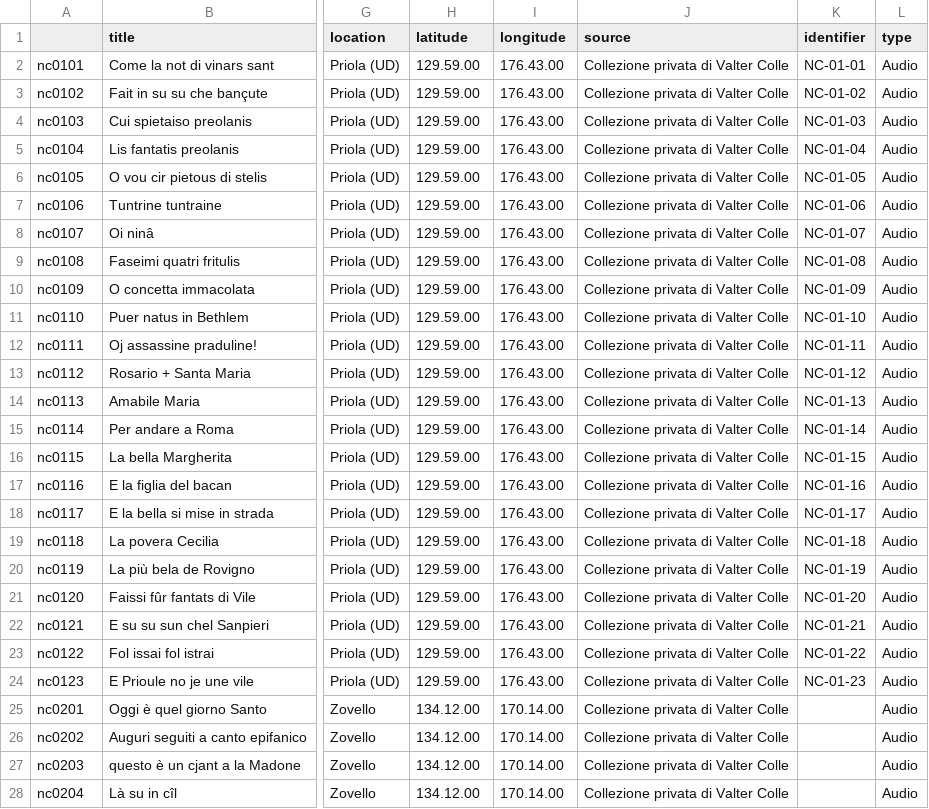
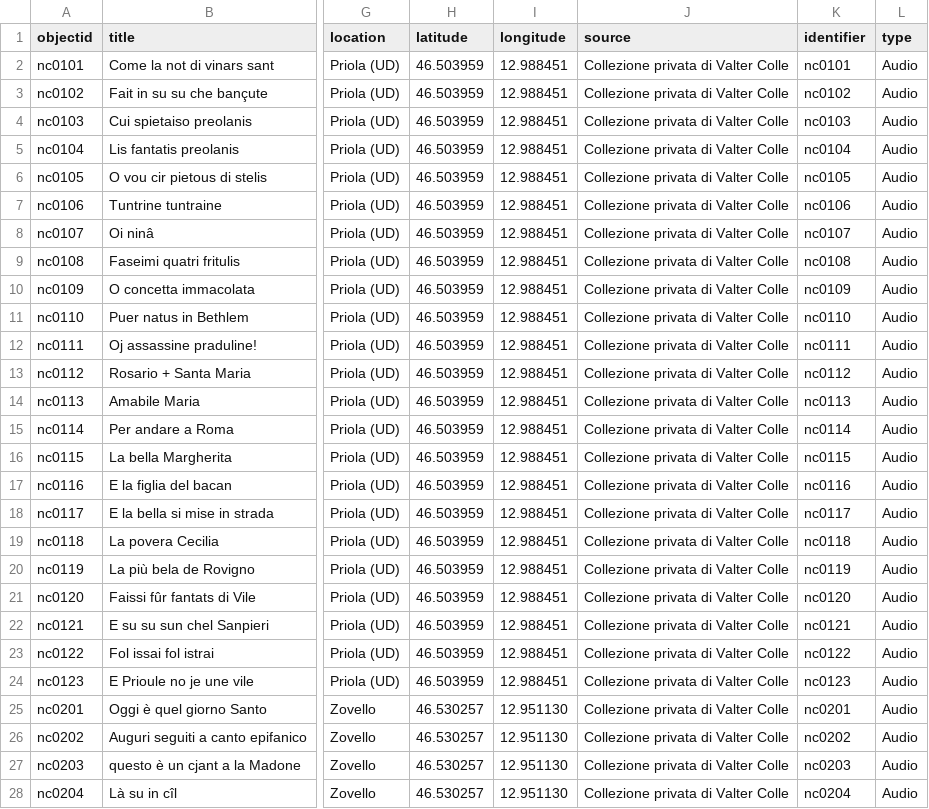
Before and after one commit to cellele/mappacarnia2, a CSV file: _data/mappacantipriola.csv, drawn as a sheet; only a part is shown, gaps mark what is left out; the diff covers the shown part only; the diff names each change by its address in the sheet, - before the commit and + after, or states it on an @@ line.

Commit message:
update metadata

```diff
--- a/_data/mappacantipriola.csv
+++ b/_data/mappacantipriola.csv
-A1: (empty)
+A1: objectid
-H2:H24 (latitude): 129.59.00
+H2:H24 (latitude): 46.503959
-I2:I24 (longitude): 176.43.00
+I2:I24 (longitude): 12.988451
-K2 (identifier): NC-01-01
+K2 (identifier): nc0101
-K3 (identifier): NC-01-02
+K3 (identifier): nc0102
-K4 (identifier): NC-01-03
+K4 (identifier): nc0103
-K5 (identifier): NC-01-04
+K5 (identifier): nc0104
-K6 (identifier): NC-01-05
+K6 (identifier): nc0105
-K7 (identifier): NC-01-06
+K7 (identifier): nc0106
-K8 (identifier): NC-01-07
+K8 (identifier): nc0107
-K9 (identifier): NC-01-08
+K9 (identifier): nc0108
-K10 (identifier): NC-01-09
+K10 (identifier): nc0109
-K11 (identifier): NC-01-10
+K11 (identifier): nc0110
-K12 (identifier): NC-01-11
+K12 (identifier): nc0111
-K13 (identifier): NC-01-12
+K13 (identifier): nc0112
-K14 (identifier): NC-01-13
+K14 (identifier): nc0113
-K15 (identifier): NC-01-14
+K15 (identifier): nc0114
-K16 (identifier): NC-01-15
+K16 (identifier): nc0115
-K17 (identifier): NC-01-16
+K17 (identifier): nc0116
-K18 (identifier): NC-01-17
+K18 (identifier): nc0117
-K19 (identifier): NC-01-18
+K19 (identifier): nc0118
-K20 (identifier): NC-01-19
+K20 (identifier): nc0119
-K21 (identifier): NC-01-20
+K21 (identifier): nc0120
-K22 (identifier): NC-01-21
+K22 (identifier): nc0121
-K23 (identifier): NC-01-22
+K23 (identifier): nc0122
-K24 (identifier): NC-01-23
+K24 (identifier): nc0123
-H25:H28 (latitude): 134.12.00
+H25:H28 (latitude): 46.530257
-I25:I28 (longitude): 170.14.00
+I25:I28 (longitude): 12.951130
-K25 (identifier): (empty)
+K25 (identifier): nc0201
-K26 (identifier): (empty)
+K26 (identifier): nc0202
-K27 (identifier): (empty)
+K27 (identifier): nc0203
-K28 (identifier): (empty)
+K28 (identifier): nc0204
```
Also changed, not shown: 97 edited cells elsewhere in this file.
